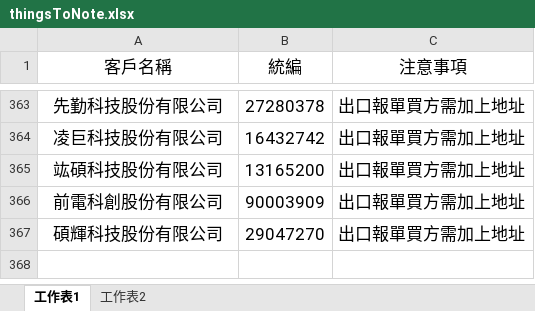
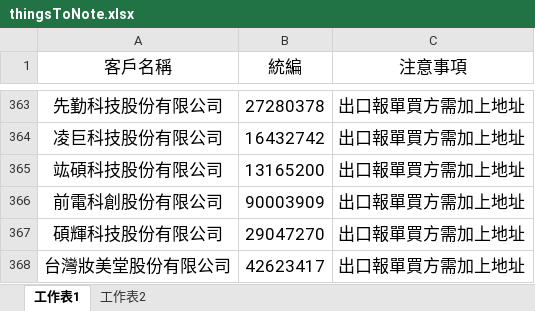
Before and after one commit to liyijung/Export-declaration, an Excel workbook: thingsToNote.xlsx, sheet 工作表1, drawn as a sheet; only a part is shown, gaps mark what is left out; values as stored, in another font and other column widths than the file's, no borders; conditional formats not drawn; the diff names each change by its address in the sheet, - before the commit and + after, or states it on an @@ line.

Commit message:
Add files via upload

```diff
--- a/thingsToNote.xlsx (sheet 工作表1)
+++ b/thingsToNote.xlsx (sheet 工作表1)
+row 368: 台灣妝美堂股份有限公司 | 42623417 | 出口報單買方需加上地址
```
